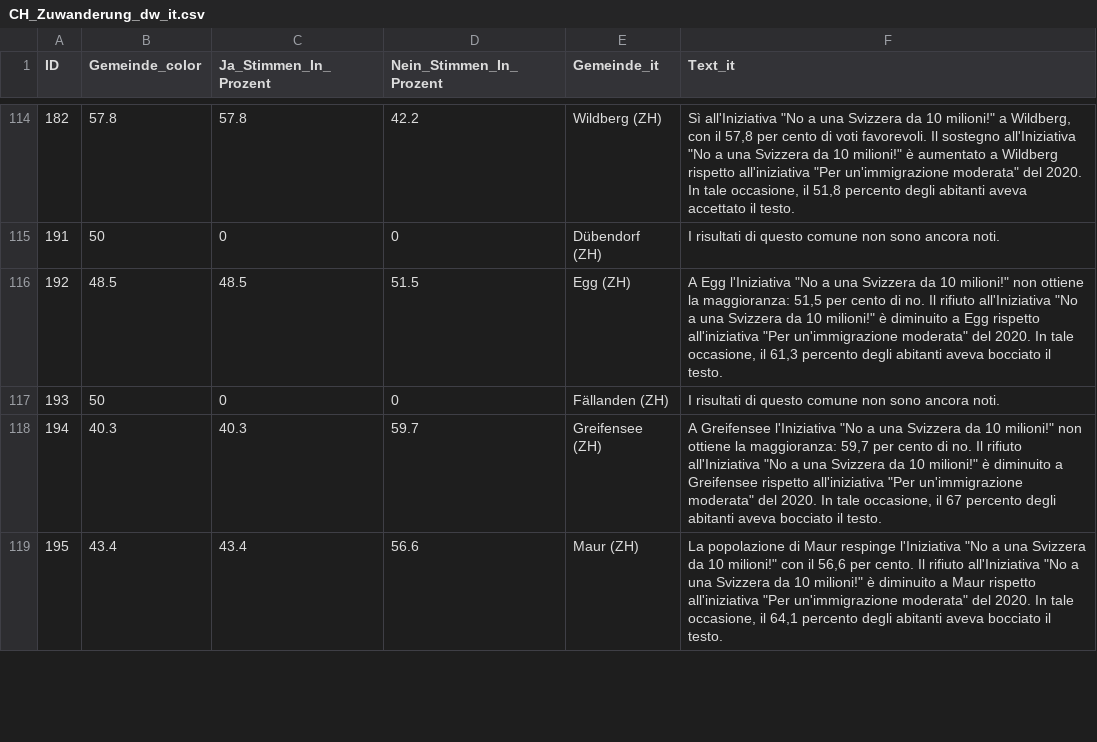
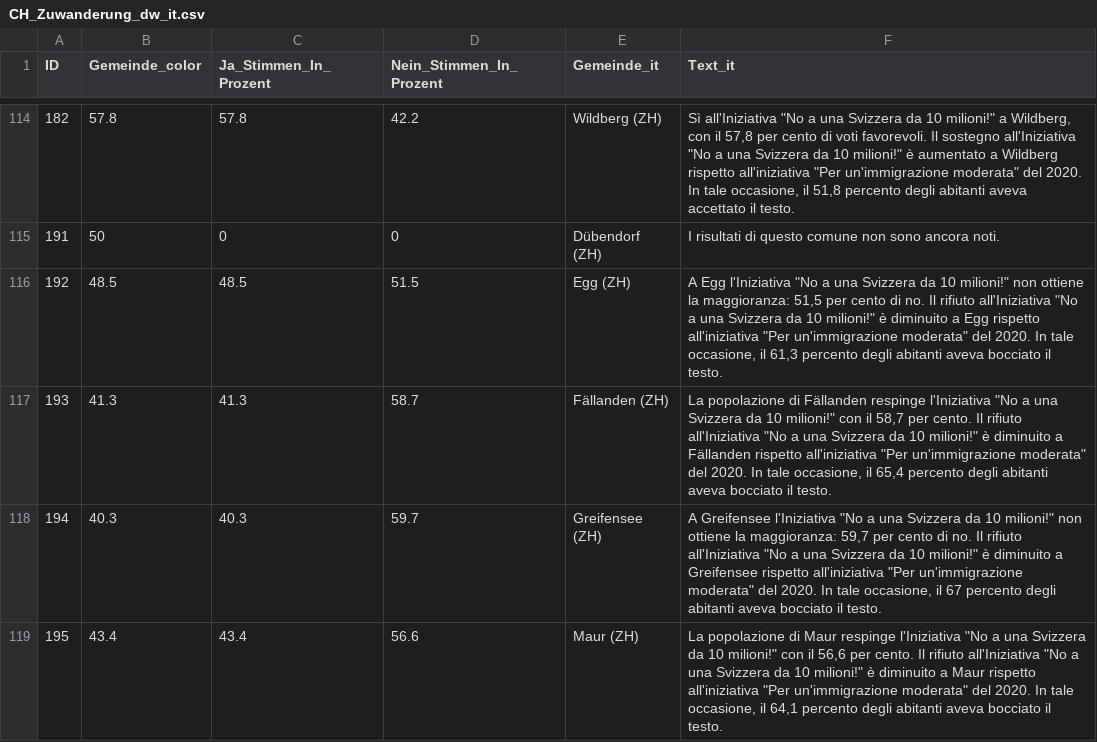
Before and after one commit to awp-finanznachrichten/lena_juni2026, a CSV file: Output_Switzerland/CH_Zuwanderung_dw_it.csv, drawn as a sheet; only a part is shown, gaps mark what is left out.

```diff
--- a/Output_Switzerland/CH_Zuwanderung_dw_it.csv
+++ b/Output_Switzerland/CH_Zuwanderung_dw_it.csv
@@ -116,3 +116,3 @@
 192,48.5,48.5,51.5,"Egg (ZH)","A Egg l'Iniziativa ""No a una Svizzera da 10 milioni!"" non ottiene la maggioranza: 51,5 per cento di no. Il rifiuto all'Iniziativa ""No a una Svizzera da 10 milioni!"" è diminuito a Egg rispetto all'iniziativa ""Per un'immigrazione moderata"" del 2020. In tale occasione, il 61,3 percento degli abitanti aveva bocciato il testo."
-193,50,0,0,"Fällanden (ZH)","I risultati di questo comune non sono ancora noti."
+193,41.3,41.3,58.7,"Fällanden (ZH)","La popolazione di Fällanden respinge l'Iniziativa ""No a una Svizzera da 10 milioni!"" con il 58,7 per cento. Il rifiuto all'Iniziativa ""No a una Svizzera da 10 milioni!"" è diminuito a Fällanden rispetto all'iniziativa ""Per un'immigrazione moderata"" del 2020. In tale occasione, il 65,4 percento degli abitanti aveva bocciato il testo."
 194,40.3,40.3,59.7,"Greifensee (ZH)","A Greifensee l'Iniziativa ""No a una Svizzera da 10 milioni!"" non ottiene la maggioranza: 59,7 per cento di no. Il rifiuto all'Iniziativa ""No a una Svizzera da 10 milioni!"" è diminuito a Greifensee rispetto all'iniziativa ""Per un'immigrazione moderata"" del 2020. In tale occasione, il 67 percento degli abitanti aveva bocciato il testo."
```
Also changed, not shown: Output_Cantons/ZH_CH_Zuwanderung_dw_de.csv, Output_Switzerland/CH_Zivildienst_all_data.csv, 10 other files.
